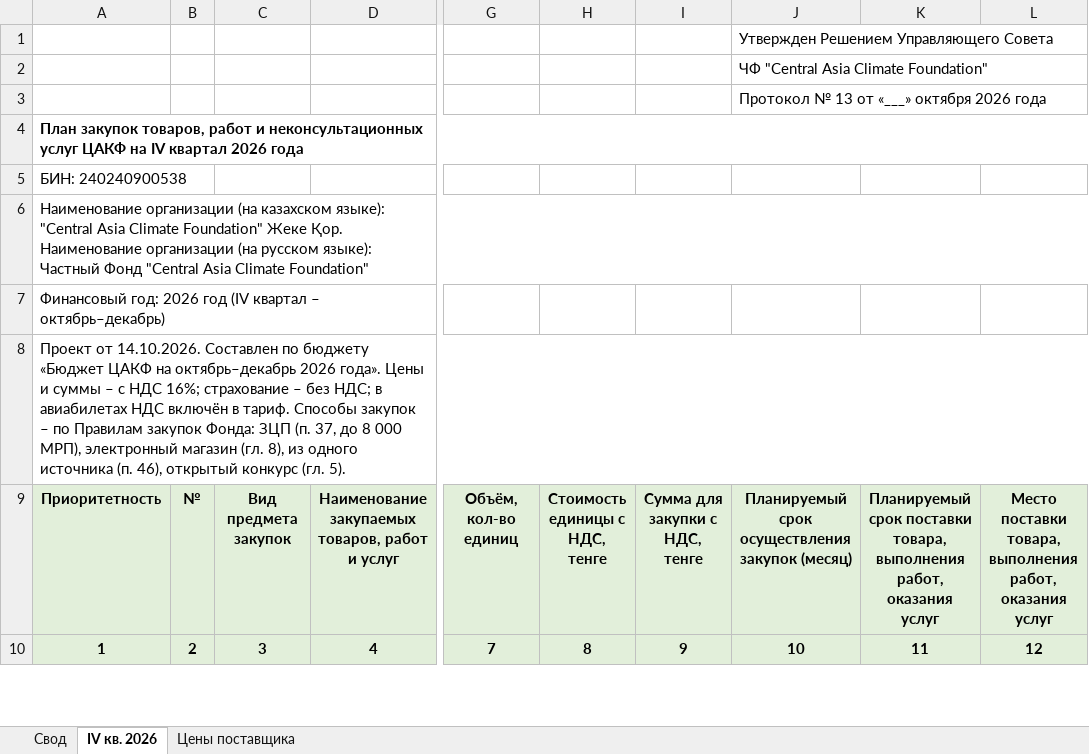
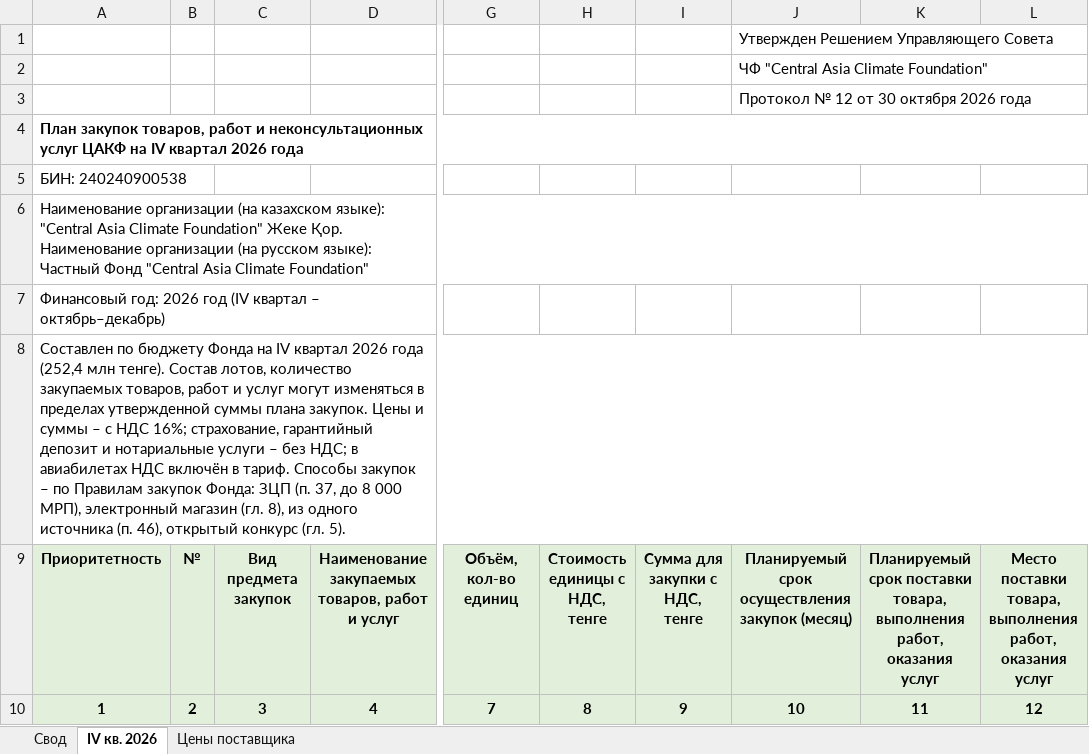
Before and after one commit to murat01042014/obsidian-vault, an Excel workbook: Procurement/_документы/План закупок ЦАКФ – IV кв. 2026.xlsx, sheet IV кв. 2026, drawn as a sheet; only a part is shown, gaps mark what is left out; values as stored, in another font and other column widths than the file's, no borders; the diff covers the shown part only; the diff names each change by its address in the sheet, - before the commit and + after, or states it on an @@ line.

```diff
--- a/Procurement/_документы/План закупок ЦАКФ – IV кв. 2026.xlsx (sheet IV кв. 2026)
+++ b/Procurement/_документы/План закупок ЦАКФ – IV кв. 2026.xlsx (sheet IV кв. 2026)
-J3: Протокол № 13 от «___» октября 2026 года
+J3: Протокол № 12 от 30 октября 2026 года
-A8: Проект от 14.10.2026. Составлен по бюджету «Бюджет ЦАКФ на октябрь–декабрь 2026 года». Цены и суммы – с НДС 16%; страхование – без…
+A8: Составлен по бюджету Фонда на IV квартал 2026 года (252,4 млн тенге). Состав лотов, количество закупаемых товаров, работ и услуг могут изменяться в пределах утвержденной суммы плана закупок. Цены и суммы – с НДС 16%; страхование, гарантийный депозит и нотариальные услуги – без…
```
Also changed, not shown: 7 removed rows and 543 edited cells elsewhere in this sheet, sheet Свод, sheet Цены поставщика, 8 other files.
